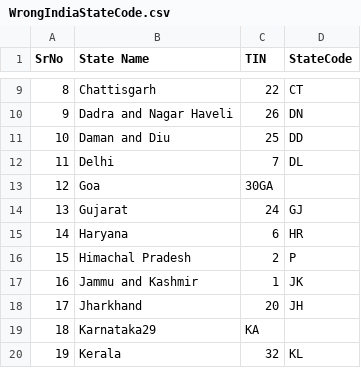
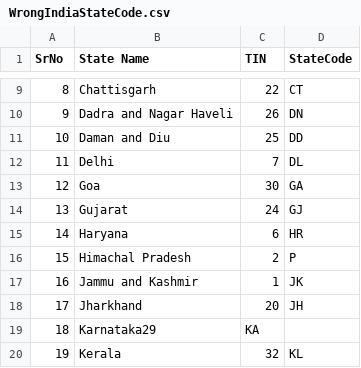
Before and after one commit to puja-12/IndianStateCensusAnalyser, a CSV file: IndianStateCensusAnalyser/CsvFiles/WrongIndiaStateCode.csv, drawn as a sheet; only a part is shown, gaps mark what is left out.

Commit message:
load csv file

```diff
--- a/IndianStateCensusAnalyser/CsvFiles/WrongIndiaStateCode.csv
+++ b/IndianStateCensusAnalyser/CsvFiles/WrongIndiaStateCode.csv
@@ -12,3 +12,3 @@
 11,Delhi,7,DL
-12,Goa,30GA
+12,Goa,30,GA
 13,Gujarat,24,GJ
```
